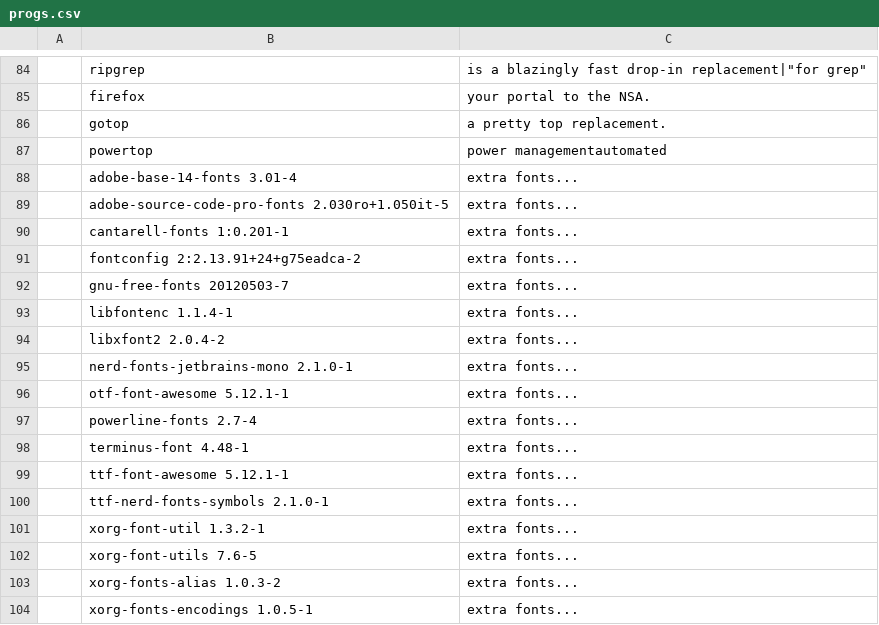
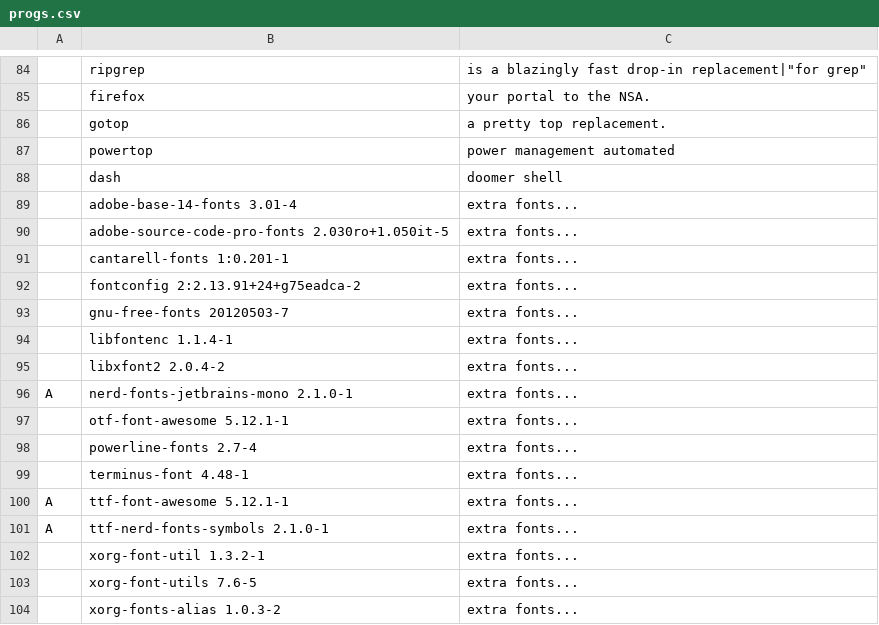
Before and after one commit to blinklad/LARBS, a CSV file: progs.csv, drawn as a sheet; only a part is shown, gaps mark what is left out; the shorter side is filled out with more unchanged rows; addresses are those after the commit; the diff names each change by its address in the sheet, - before the commit and + after, or states it on an @@ line.

Commit message:
Add mandatory fonts and some doomer bloat

```diff
--- a/progs.csv
+++ b/progs.csv
-C87: power managementautomated
+C87: power management automated
+row 88:  | dash | doomer shell
-A96: (empty)
+A96: A
-A100:A101: (empty)
+A100:A101: A
```
